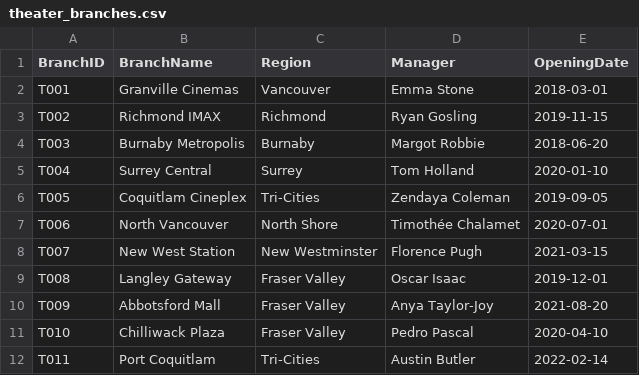
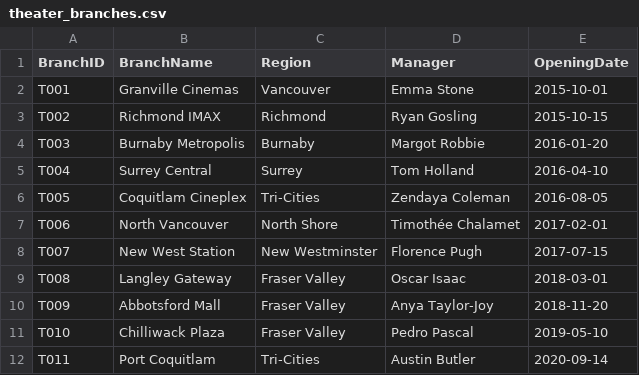
Before and after one commit to TBrine-BCIT/operation-gila-monster, a CSV file: theater_branches.csv, drawn as a sheet.

```diff
--- a/theater_branches.csv
+++ b/theater_branches.csv
@@ -1,12 +1,12 @@
 BranchID,BranchName,Region,Manager,OpeningDate
-T001,Granville Cinemas,Vancouver,Emma Stone,2018-03-01
-T002,Richmond IMAX,Richmond,Ryan Gosling,2019-11-15
-T003,Burnaby Metropolis,Burnaby,Margot Robbie,2018-06-20
-T004,Surrey Central,Surrey,Tom Holland,2020-01-10
-T005,Coquitlam Cineplex,Tri-Cities,Zendaya Coleman,2019-09-05
-T006,North Vancouver,North Shore,Timothée Chalamet,2020-07-01
-T007,New West Station,New Westminster,Florence Pugh,2021-03-15
-T008,Langley Gateway,Fraser Valley,Oscar Isaac,2019-12-01
-T009,Abbotsford Mall,Fraser Valley,Anya Taylor-Joy,2021-08-20
-T010,Chilliwack Plaza,Fraser Valley,Pedro Pascal,2020-04-10
-T011,Port Coquitlam,Tri-Cities,Austin Butler,2022-02-14
+T001,Granville Cinemas,Vancouver,Emma Stone,2015-10-01
+T002,Richmond IMAX,Richmond,Ryan Gosling,2015-10-15
+T003,Burnaby Metropolis,Burnaby,Margot Robbie,2016-01-20
+T004,Surrey Central,Surrey,Tom Holland,2016-04-10
+T005,Coquitlam Cineplex,Tri-Cities,Zendaya Coleman,2016-08-05
+T006,North Vancouver,North Shore,Timothée Chalamet,2017-02-01
+T007,New West Station,New Westminster,Florence Pugh,2017-07-15
+T008,Langley Gateway,Fraser Valley,Oscar Isaac,2018-03-01
+T009,Abbotsford Mall,Fraser Valley,Anya Taylor-Joy,2018-11-20
+T010,Chilliwack Plaza,Fraser Valley,Pedro Pascal,2019-05-10
+T011,Port Coquitlam,Tri-Cities,Austin Butler,2020-09-14
```
Also changed, not shown: bookstore_branches.csv, fitness_branches.csv, 6 other files.
